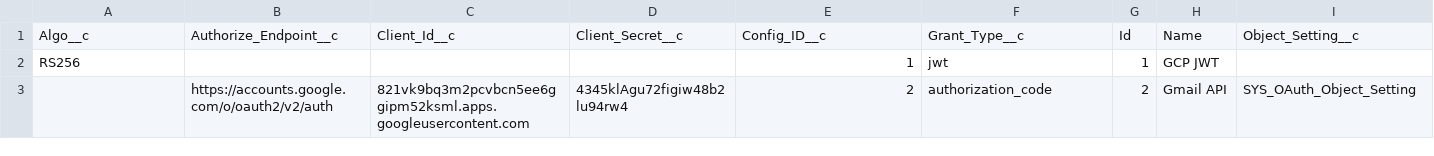
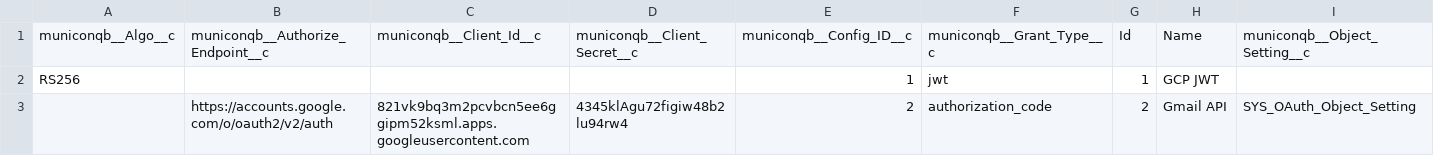
Before and after one commit to hadisols/Municorn-Base-Code, a CSV file: force-app/main/default/staticresources/OAuth_Test_Records.csv, drawn as a sheet; only a part is shown; removed rows and columns are numbered as before the commit, all else as after; rows hold the shown columns only; the diff names each change by its address in the sheet, - before the commit and + after, or states it on an @@ line.

```diff
--- a/force-app/main/default/staticresources/OAuth_Test_Records.csv
+++ b/force-app/main/default/staticresources/OAuth_Test_Records.csv
-row 1: Algo__c | Authorize_Endpoint__c | Client_Id__c | Client_Secret__c | Config_ID__c | Grant_Type__c | Id | Name | Object_Setting__c
+row 1: municonqb__Algo__c | municonqb__Authorize_Endpoint__c | municonqb__Client_Id__c | municonqb__Client_Secret__c | municonqb__Config_ID__c | municonqb__Grant_Type__c | Id | Name | municonqb__Object_Setting__c
```
Also changed, not shown: 9 other files.
